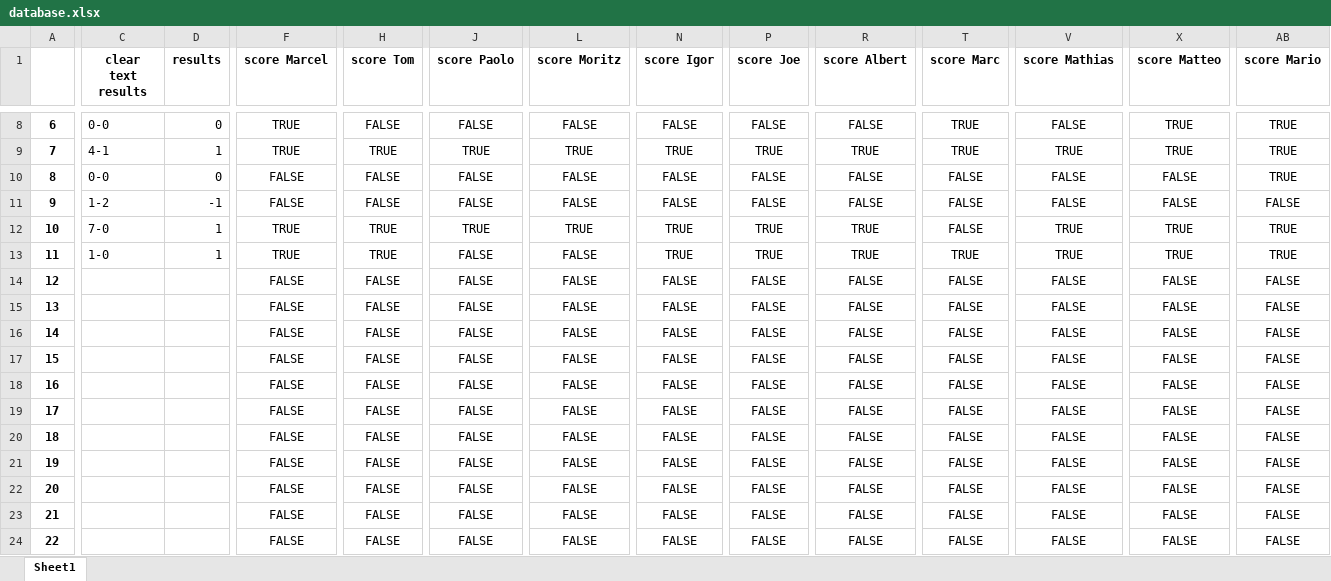
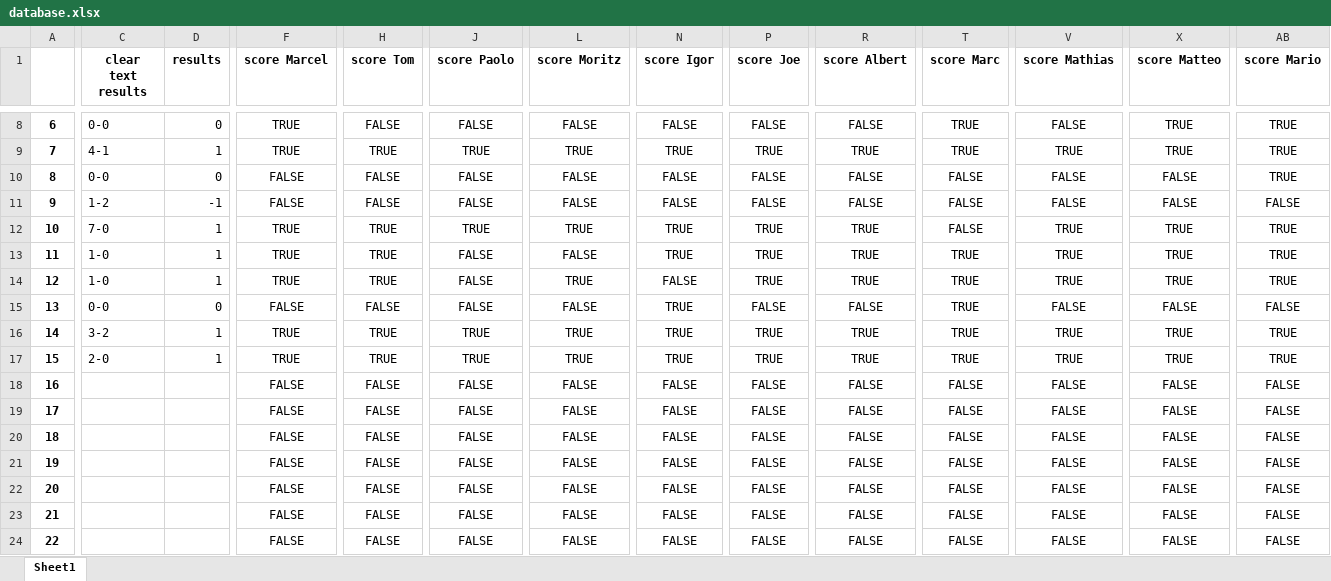
Before and after one commit to marcelcech/WorldCupBettings2022, an Excel workbook: backend/database.xlsx, sheet Sheet1, drawn as a sheet; only a part is shown, gaps mark what is left out; values as stored, in another font and other column widths than the file's, no borders; the diff covers the shown part only; the diff names each change by its address in the sheet, - before the commit and + after, or states it on an @@ line.

```diff
--- a/backend/database.xlsx (sheet Sheet1)
+++ b/backend/database.xlsx (sheet Sheet1)
-C14 (clear text results): (empty)
+C14 (clear text results): 1-0
-D14 (results): (empty)
+D14 (results): 1
-F14 (score Marcel): FALSE
+F14 (score Marcel): TRUE
-H14 (score Tom): FALSE
+H14 (score Tom): TRUE
-L14 (score Moritz): FALSE
+L14 (score Moritz): TRUE
-P14 (score Joe): FALSE
+P14 (score Joe): TRUE
-R14 (score Albert): FALSE
+R14 (score Albert): TRUE
-T14:T17 (score Marc): FALSE
+T14:T17 (score Marc): TRUE
-V14 (score Mathias): FALSE
+V14 (score Mathias): TRUE
-X14 (score Matteo): FALSE
+X14 (score Matteo): TRUE
-AB14 (score Mario): FALSE
+AB14 (score Mario): TRUE
-C15 (clear text results): (empty)
+C15 (clear text results): 0-0
-D15 (results): (empty)
+D15 (results): 0
-N15:N17 (score Igor): FALSE
+N15:N17 (score Igor): TRUE
-C16 (clear text results): (empty)
+C16 (clear text results): 3-2
-D16:D17 (results): (empty)
+D16:D17 (results): 1
-F16:F17 (score Marcel): FALSE
+F16:F17 (score Marcel): TRUE
-H16:H17 (score Tom): FALSE
+H16:H17 (score Tom): TRUE
-J16:J17 (score Paolo): FALSE
+J16:J17 (score Paolo): TRUE
-L16:L17 (score Moritz): FALSE
+L16:L17 (score Moritz): TRUE
-P16:P17 (score Joe): FALSE
+P16:P17 (score Joe): TRUE
-R16:R17 (score Albert): FALSE
+R16:R17 (score Albert): TRUE
-V16:V17 (score Mathias): FALSE
+V16:V17 (score Mathias): TRUE
-X16:X17 (score Matteo): FALSE
+X16:X17 (score Matteo): TRUE
-AB16:AB17 (score Mario): FALSE
+AB16:AB17 (score Mario): TRUE
-C17 (clear text results): (empty)
+C17 (clear text results): 2-0
```
Also changed, not shown: 3 edited cells elsewhere in this sheet, 2 other files.
